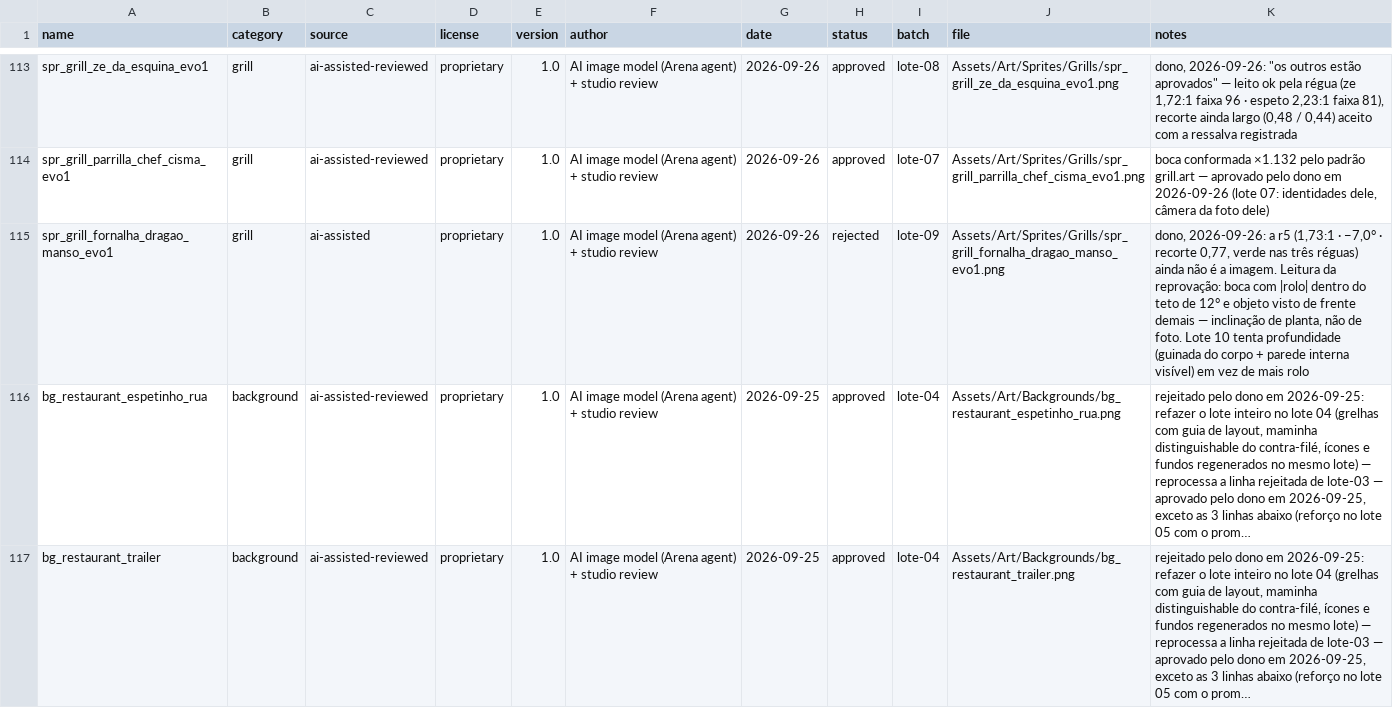
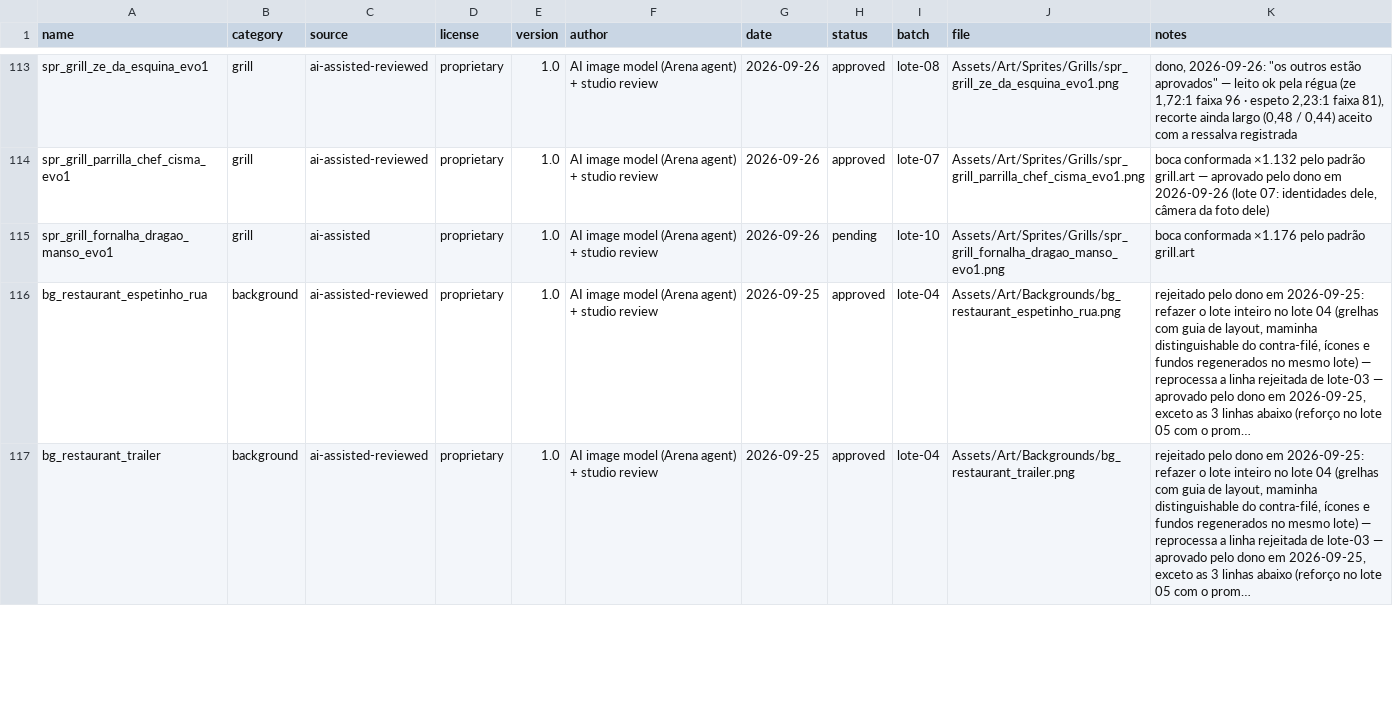
Before and after one commit to berger33/game_churrasqueiro, a CSV file: Assets/Art/ASSET_REGISTRY.csv, drawn as a sheet; only a part is shown, gaps mark what is left out; long unchanged cells end in …; the diff names each change by its address in the sheet, - before the commit and + after, or states it on an @@ line.

Commit message:
arte: lote 10 — a grelha a gás vista como foto, e a geometria que expliquei errado por seis rodadas
Ele assinou as duas do lote 09 ("somente a gás precisa ser refeita. as outras estão aprovadas") e a gás
voltou para a mesa pela sexta vez. O que estava errado era a minha física de prompt, não a obediência do
modelo, e isto é o que o lote entrega como padrão:

- Numa grelha de CAIXA, o vão é a janela recortada na parede frontal, não a cama de brasa vista de cima:
  pedir câmera alta esmaga a boca (candidata A: 3,84:1, faixa de 31 px; B: 4,59:1 — as duas fora do
  padrão `grill.art`, conform pediria ×1,94 e ×2,31 contra o teto de ×1,7). Os cilindros aprovados
  escapam disso porque a curva da tampa entrega a câmera sozinha.
- Guinada (yaw) do corpo não move a inclinação do vão — girando em torno do eixo vertical, as arestas
  da frente continuam niveladas. Por isso a r6, a mais tridimensional das quatro, media −3,6° e ficou
  abaixo do piso novo. O rolo passou a ser pedido à parte, com número e com chão: "8°, o chão das rodas
  sobe para a direita".
- Adotada: r7, wide de quatro queimadores — boca 2:1 · faixa de 60 px por fileira · recorte 0,74 · vão a
  −7,2° · cheio 1,00, com conform pequeno (×1,176). Primeira vez em seis rodadas que esta identidade passa
  nas três réguas junto *com* a câmera que ele pede. A, B e r6 ficam documentadas e medidas, e troco
  qualquer uma delas num comando se for isso que ele preferir.

Em serviço: `grelha_de_praca_evo1` e `tambor_vertical_evo1` assinadas no lote 09 já estão no atlas (127
sprites, sete degraus com arte própria); a gás fica no leito procedural até a assinatura dele. Gates:
`check-art-registry` OK (11 lotes · 10 prompts) · `npm run gates` 15/16 · geometria OK em 18 grelhas.

Co-authored-by: arena-agent <297053741+arena-agent@users.noreply.github.com>

```diff
--- a/Assets/Art/ASSET_REGISTRY.csv
+++ b/Assets/Art/ASSET_REGISTRY.csv
-H115 (status): rejected
+H115 (status): pending
-I115 (batch): lote-09
+I115 (batch): lote-10
-K115 (notes): dono, 2026-09-26: a r5 (1,73:1 · −7,0° · recorte 0,77, verde nas três réguas) ainda não é a imagem. Leitura da reprovação: boca com |rolo| dentro do teto de 12° e objeto visto de frente demais — inclinação de planta, não de foto. Lote 10 tenta profundidade (guinada do corpo + parede interna visível) em vez de mais rolo
+K115 (notes): boca conformada ×1.176 pelo padrão grill.art
```
Also changed, not shown: 7 other files.
